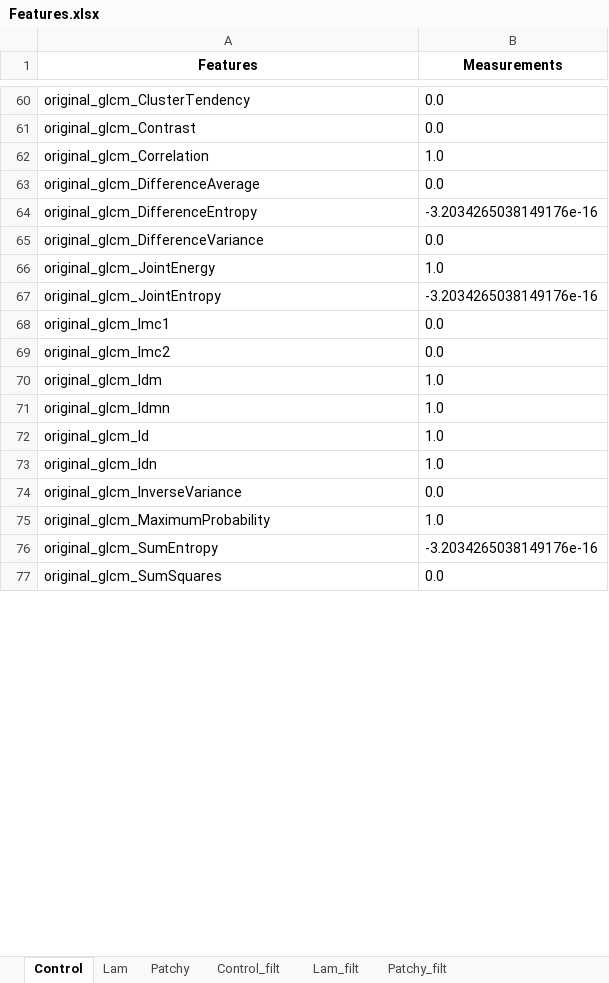
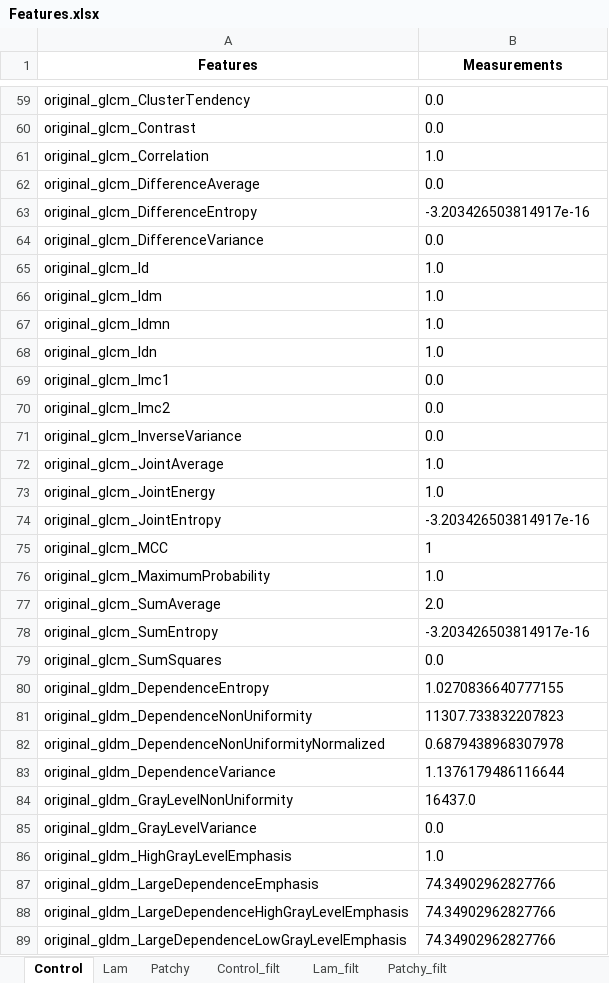
Before and after one commit to XavierH20/pyradiomics, an Excel workbook: XH_Texture_Analysis/Features.xlsx, sheet Control, drawn as a sheet; only a part is shown, gaps mark what is left out; values as stored, in another font and other column widths than the file's, no borders; removed rows and columns are numbered as before the commit, all else as after; the diff covers the shown part only; the diff names each change by its address in the sheet, - before the commit and + after, or states it on an @@ line.

```diff
--- a/XH_Texture_Analysis/Features.xlsx (sheet Control)
+++ b/XH_Texture_Analysis/Features.xlsx (sheet Control)
-B63 (Measurements): -3.2034265038149176e-16
+B63 (Measurements): -3.203426503814917e-16
-row 67: original_glcm_JointEntropy | -3.2034265038149176e-16
@@ row 72 moved to row 65: original_glcm_Id @@
@@ row 70 moved to row 66: original_glcm_Idm @@
@@ row 71 moved to row 67: original_glcm_Idmn @@
@@ row 73 moved to row 68: original_glcm_Idn @@
@@ row 57 moved to row 72: original_glcm_JointAverage @@
@@ row 66 moved to row 73: original_glcm_JointEnergy @@
+row 74: original_glcm_JointEntropy | -3.203426503814917e-16
+row 75: original_glcm_MCC | 1
+row 77: original_glcm_SumAverage | 2.0
-B78 (Measurements): -3.2034265038149176e-16
+B78 (Measurements): -3.203426503814917e-16
+row 80: original_gldm_DependenceEntropy | 1.0270836640777155
+row 81: original_gldm_DependenceNonUniformity | 11307.733832207823
+row 82: original_gldm_DependenceNonUniformityNormalized | 0.6879438968307978
+row 83: original_gldm_DependenceVariance | 1.1376179486116644
@@ row 114 moved to row 84: original_gldm_GrayLevelNonUniformity @@
@@ row 115 moved to row 85: original_gldm_GrayLevelVariance @@
@@ row 116 moved to row 86: original_gldm_HighGrayLevelEmphasis @@
+row 87: original_gldm_LargeDependenceEmphasis | 74.34902962827766
+row 88: original_gldm_LargeDependenceHighGrayLevelEmphasis | 74.34902962827766
+row 89: original_gldm_LargeDependenceLowGrayLevelEmphasis | 74.34902962827766
```
Also changed, not shown: 3 added rows, 10 removed rows, 1 moved row and 24 edited cells elsewhere in this sheet, sheet Patchy, sheet Lam, sheet Patchy_filt, sheet Lam_filt, sheet Control_filt, 1 other file.
